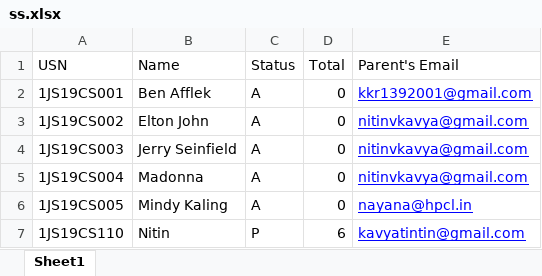
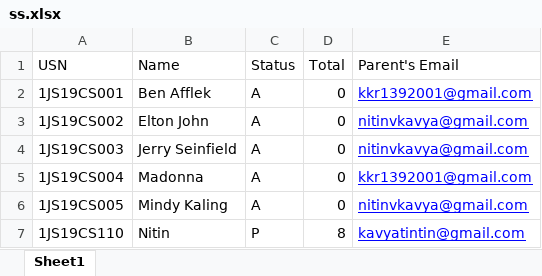
Before and after one commit to nitin-vk/face-recognition-based-attendance, an Excel workbook: ss.xlsx, sheet Sheet1, drawn as a sheet; values as stored, in another font and other column widths than the file's, no borders; the diff names each change by its address in the sheet, - before the commit and + after, or states it on an @@ line.

```diff
--- a/ss.xlsx (sheet Sheet1)
+++ b/ss.xlsx (sheet Sheet1)
-E5 (Parent's Email): nitinvkavya@gmail.com
+E5 (Parent's Email): kkr1392001@gmail.com
-E6 (Parent's Email): nayana@hpcl.in
+E6 (Parent's Email): nitinvkavya@gmail.com
-D7 (Total): 6
+D7 (Total): 8
```
Also changed, not shown: 3 other files.
